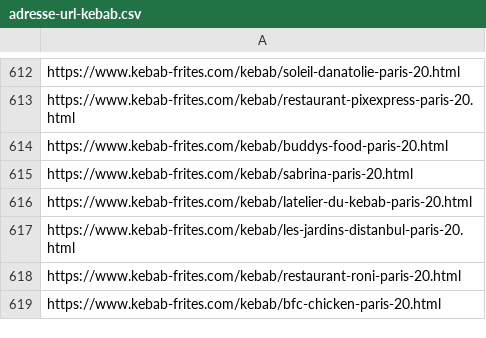
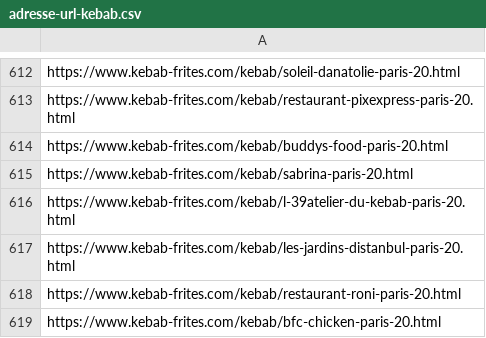
Before and after one commit to MaximeForriez/Geolocalisation-des-kebab, a CSV file: donnees/adresse-url-kebab.csv, drawn as a sheet; only a part is shown, gaps mark what is left out; the diff covers the shown part only.

```diff
--- a/donnees/adresse-url-kebab.csv
+++ b/donnees/adresse-url-kebab.csv
@@ -615,3 +615,3 @@
 "https://www.kebab-frites.com/kebab/sabrina-paris-20.html"
-"https://www.kebab-frites.com/kebab/latelier-du-kebab-paris-20.html"
+"https://www.kebab-frites.com/kebab/l-39atelier-du-kebab-paris-20.html"
 "https://www.kebab-frites.com/kebab/les-jardins-distanbul-paris-20.html"
```
Also changed, not shown: 11 edited cells elsewhere in this file, 8 other files.
